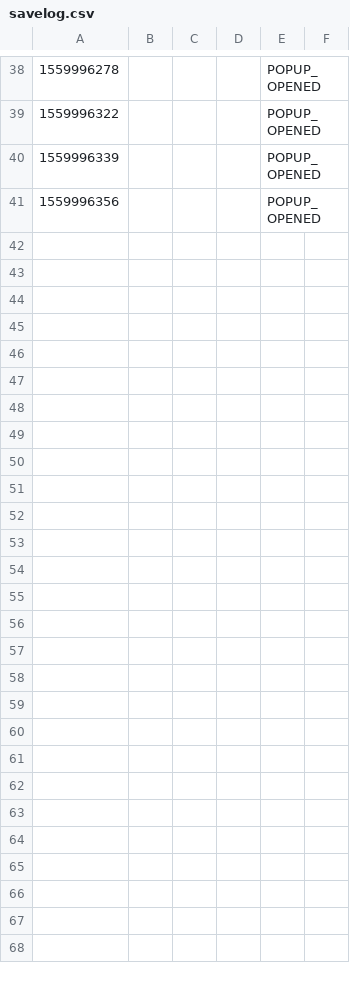
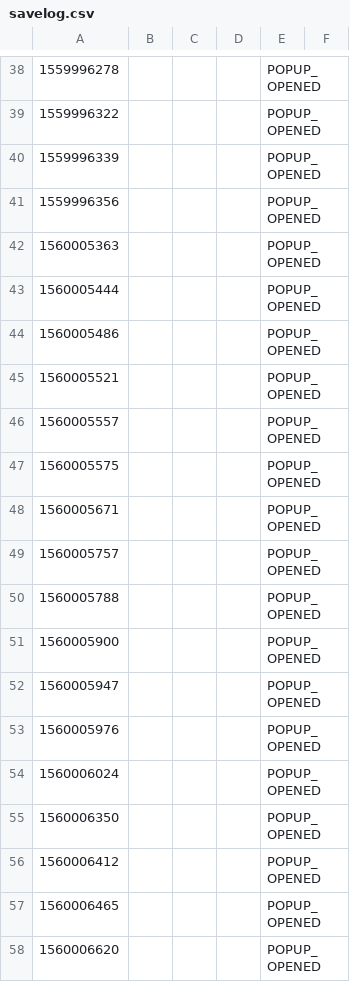
Before and after one commit to 0Franky/Emotions-Contest, a CSV file: JAVA/CSV/savelog.csv, drawn as a sheet; only a part is shown, gaps mark what is left out.

```diff
--- a/JAVA/CSV/savelog.csv
+++ b/JAVA/CSV/savelog.csv
@@ -41 +41,18 @@
 1559996356;;;;POPUP_OPENED;;
+1560005363;;;;POPUP_OPENED;;
+1560005444;;;;POPUP_OPENED;;
+1560005486;;;;POPUP_OPENED;;
+1560005521;;;;POPUP_OPENED;;
+1560005557;;;;POPUP_OPENED;;
+1560005575;;;;POPUP_OPENED;;
+1560005671;;;;POPUP_OPENED;;
+1560005757;;;;POPUP_OPENED;;
+1560005788;;;;POPUP_OPENED;;
+1560005900;;;;POPUP_OPENED;;
+1560005947;;;;POPUP_OPENED;;
+1560005976;;;;POPUP_OPENED;;
+1560006024;;;;POPUP_OPENED;;
+1560006350;;;;POPUP_OPENED;;
+1560006412;;;;POPUP_OPENED;;
+1560006465;;;;POPUP_OPENED;;
+1560006620;;;;POPUP_OPENED;;
```
Also changed, not shown: 2 other files.
